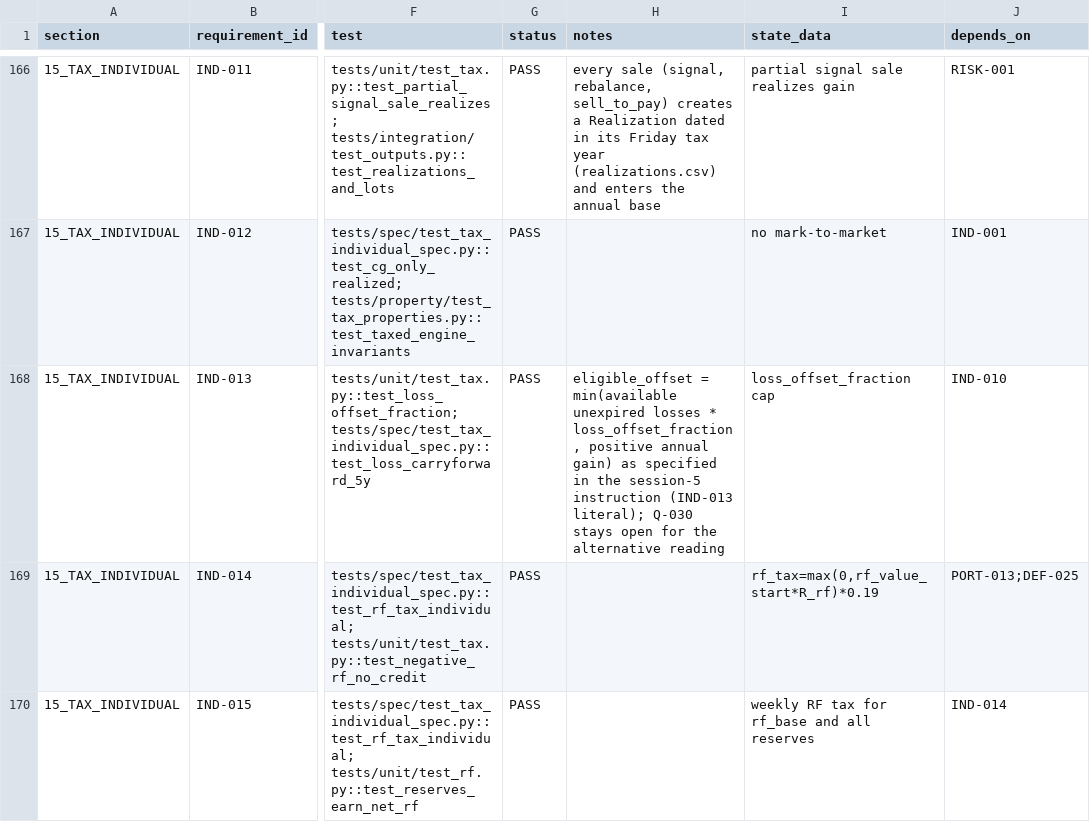
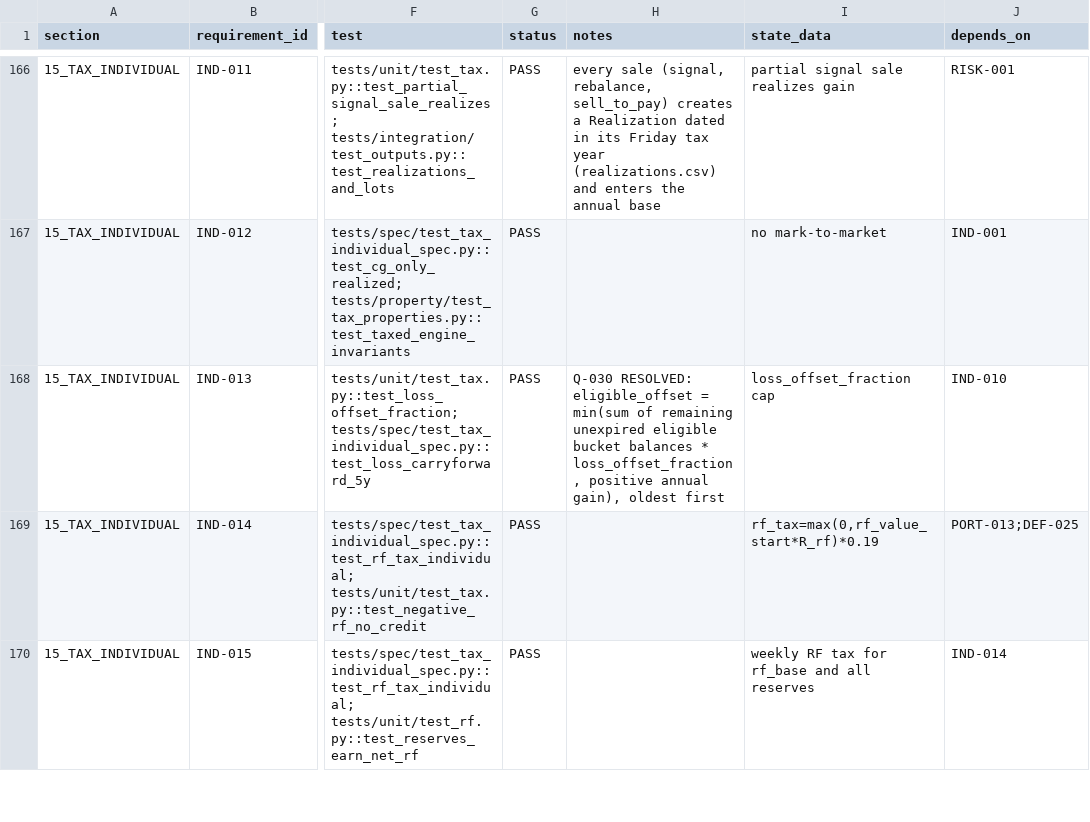
Before and after one commit to coursegeek/backtest-claude, a CSV file: work/compliance_matrix.csv, drawn as a sheet; only a part is shown, gaps mark what is left out; the diff covers the shown part only; the diff names each change by its address in the sheet, - before the commit and + after, or states it on an @@ line.

```diff
--- a/work/compliance_matrix.csv
+++ b/work/compliance_matrix.csv
-H168 (notes): eligible_offset = min(available unexpired losses * loss_offset_fraction, positive annual gain) as specified in the session-5 instruction (IND-013 literal); Q-030 stays open for the alternative reading
+H168 (notes): Q-030 RESOLVED: eligible_offset = min(sum of remaining unexpired eligible bucket balances * loss_offset_fraction, positive annual gain), oldest first
```
Also changed, not shown: 38 edited cells elsewhere in this file, work/implementation_questions.csv, 17 other files.
